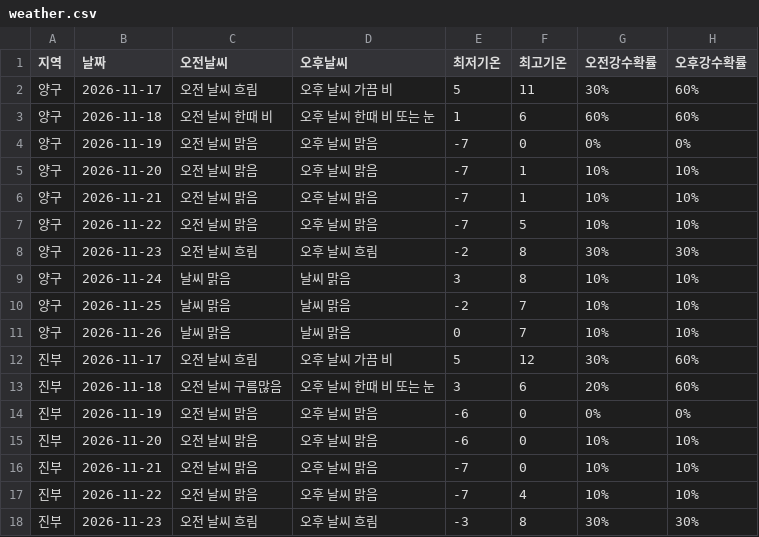
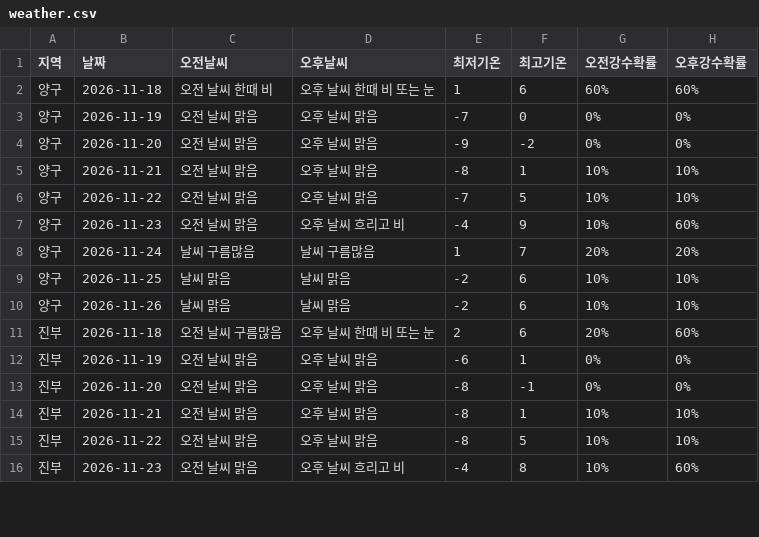
Before and after one commit to wngml7055/potato-times, a CSV file: data/weather.csv, drawn as a sheet; only a part is shown; the diff covers the shown part only.

```diff
--- a/data/weather.csv
+++ b/data/weather.csv
@@ -1,18 +1,16 @@
 지역,날짜,오전날씨,오후날씨,최저기온,최고기온,오전강수확률,오후강수확률
-양구,2026-11-17,오전 날씨 흐림,오후 날씨 가끔 비,5,11,30%,60%
 양구,2026-11-18,오전 날씨 한때 비,오후 날씨 한때 비 또는 눈,1,6,60%,60%
 양구,2026-11-19,오전 날씨 맑음,오후 날씨 맑음,-7,0,0%,0%
-양구,2026-11-20,오전 날씨 맑음,오후 날씨 맑음,-7,1,10%,10%
-양구,2026-11-21,오전 날씨 맑음,오후 날씨 맑음,-7,1,10%,10%
+양구,2026-11-20,오전 날씨 맑음,오후 날씨 맑음,-9,-2,0%,0%
+양구,2026-11-21,오전 날씨 맑음,오후 날씨 맑음,-8,1,10%,10%
 양구,2026-11-22,오전 날씨 맑음,오후 날씨 맑음,-7,5,10%,10%
-양구,2026-11-23,오전 날씨 흐림,오후 날씨 흐림,-2,8,30%,30%
-양구,2026-11-24,날씨 맑음,날씨 맑음,3,8,10%,10%
-양구,2026-11-25,날씨 맑음,날씨 맑음,-2,7,10%,10%
-양구,2026-11-26,날씨 맑음,날씨 맑음,0,7,10%,10%
-진부,2026-11-17,오전 날씨 흐림,오후 날씨 가끔 비,5,12,30%,60%
-진부,2026-11-18,오전 날씨 구름많음,오후 날씨 한때 비 또는 눈,3,6,20%,60%
-진부,2026-11-19,오전 날씨 맑음,오후 날씨 맑음,-6,0,0%,0%
-진부,2026-11-20,오전 날씨 맑음,오후 날씨 맑음,-6,0,10%,10%
-진부,2026-11-21,오전 날씨 맑음,오후 날씨 맑음,-7,0,10%,10%
-진부,2026-11-22,오전 날씨 맑음,오후 날씨 맑음,-7,4,10%,10%
-진부,2026-11-23,오전 날씨 흐림,오후 날씨 흐림,-3,8,30%,30%
+양구,2026-11-23,오전 날씨 맑음,오후 날씨 흐리고 비,-4,9,10%,60%
+양구,2026-11-24,날씨 구름많음,날씨 구름많음,1,7,20%,20%
+양구,2026-11-25,날씨 맑음,날씨 맑음,-2,6,10%,10%
+양구,2026-11-26,날씨 맑음,날씨 맑음,-2,6,10%,10%
+진부,2026-11-18,오전 날씨 구름많음,오후 날씨 한때 비 또는 눈,2,6,20%,60%
+진부,2026-11-19,오전 날씨 맑음,오후 날씨 맑음,-6,1,0%,0%
+진부,2026-11-20,오전 날씨 맑음,오후 날씨 맑음,-8,-1,0%,0%
+진부,2026-11-21,오전 날씨 맑음,오후 날씨 맑음,-8,1,10%,10%
+진부,2026-11-22,오전 날씨 맑음,오후 날씨 맑음,-8,5,10%,10%
+진부,2026-11-23,오전 날씨 맑음,오후 날씨 흐리고 비,-4,8,10%,60%
```
Also changed, not shown: 4 removed rows and 94 edited cells elsewhere in this file, data/kamis_potato.csv.
